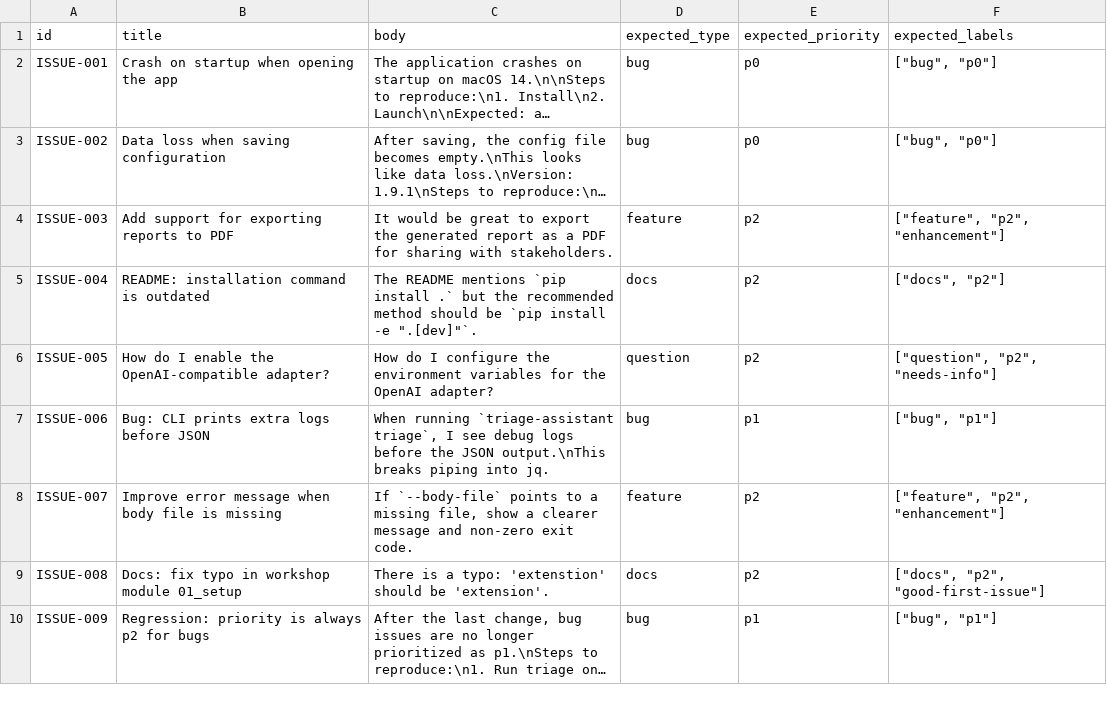
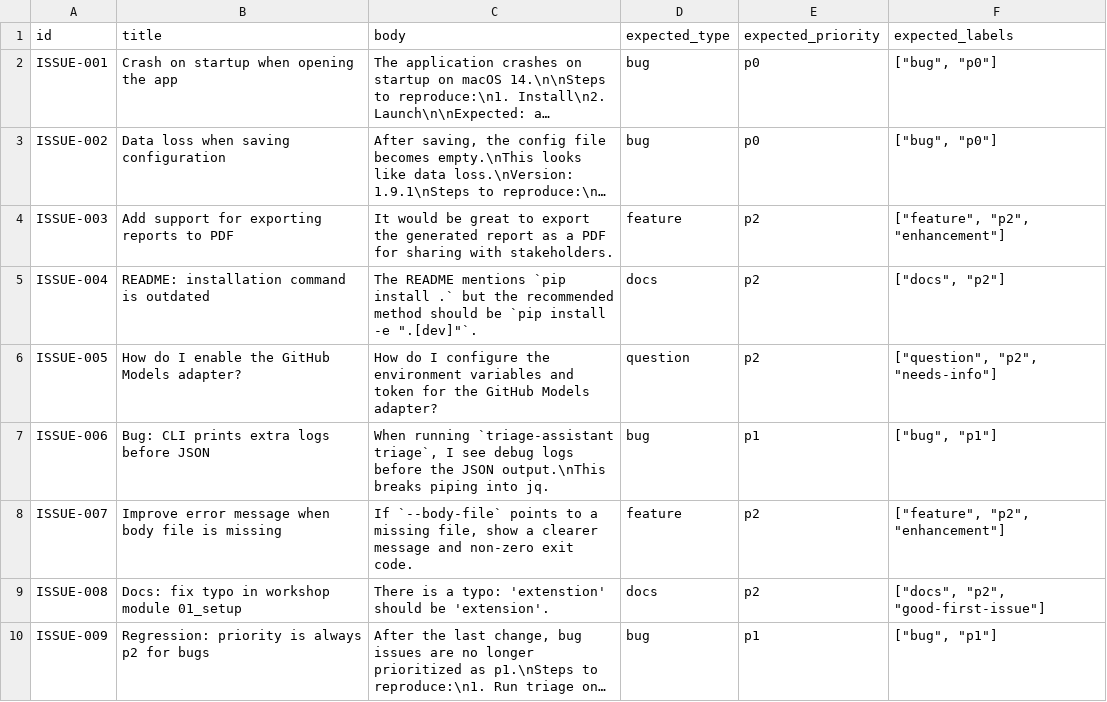
Before and after one commit to shinyay/agentic-inner-loop-workshop, a CSV file: datasets/triage_dataset.csv, drawn as a sheet; only a part is shown; long unchanged cells end in ….

Commit message:
feat: GitHub Models/Foundry 対応とプロバイダ設定ドキュメント追加
- GitHub Models / Microsoft Foundry 用のアダプターを追加し、chat-completions 共通処理をヘルパーへ集約
- `--adapter` に github/foundry/openai を追加、`TRIAGE_PROVIDER` と資格情報の有無で auto 解決順を明確化
- README/ワークショップ資料を更新し、`docs/providers.md` と `.env.example` を追加（sdist に同梱、.gitignore で追跡）
- データセットの質問例を GitHub Models に更新し、CSV の改行を LF に統一
- VS Code tasks を `python3 -m ...` 実行へ変更して Linux 環境で動作しやすく

```diff
--- a/datasets/triage_dataset.csv
+++ b/datasets/triage_dataset.csv
@@ -5,3 +5,3 @@ ISSUE-003,Add support for exporting reports to PDF,It would be great to export t
 ISSUE-004,README: installation command is outdated,"The README mentions `pip install .` but the recommended method should be `pip install -e "".[dev]""`.",docs,p2,"[""docs"", ""p2""]"
-ISSUE-005,How do I enable the OpenAI-compatible adapter?,How do I configure the environment variables for the OpenAI adapter?,question,p2,"[""question"", ""p2"", ""needs-info""]"
+ISSUE-005,How do I enable the GitHub Models adapter?,How do I configure the environment variables and token for the GitHub Models adapter?,question,p2,"[""question"", ""p2"", ""needs-info""]"
 ISSUE-006,Bug: CLI prints extra logs before JSON,"When running `triage-assistant triage`, I see debug logs before the JSON output.\nThis breaks piping into jq.",bug,p1,"[""bug"", ""p1""]"
```
Also changed, not shown: 18 other files.
